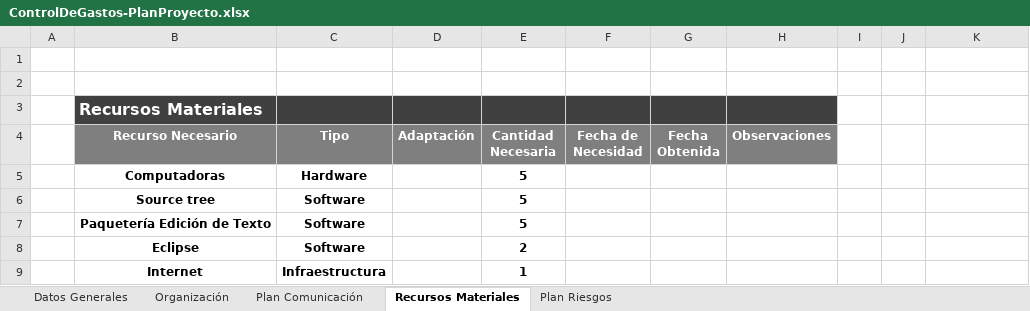
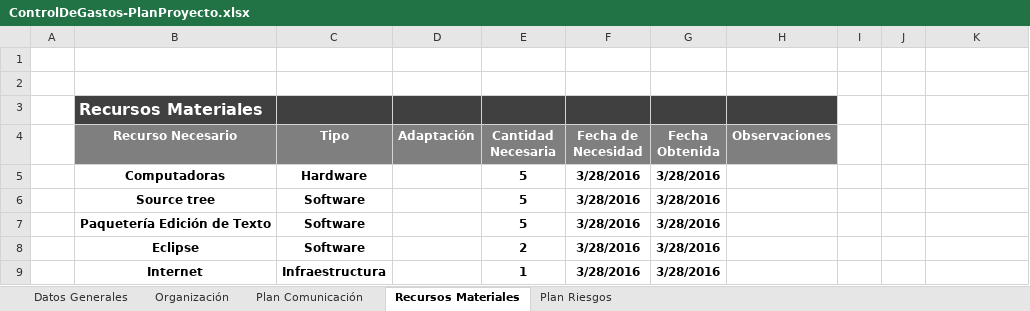
Before and after one commit to jovannyzepeda/Bisoltec, an Excel workbook: Proyectos/ControlDeGastos/Linea Base/02. Planeación/ControlDeGastos-PlanProyecto.xlsx, sheet Recursos Materiales, drawn as a sheet; values as stored, in another font and other column widths than the file's, no borders; charts and pictures not drawn; the diff names each change by its address in the sheet, - before the commit and + after, or states it on an @@ line.

```diff
--- a/Proyectos/ControlDeGastos/Linea Base/02. Planeación/ControlDeGastos-PlanProyecto.xlsx (sheet Recursos Materiales)
+++ b/Proyectos/ControlDeGastos/Linea Base/02. Planeación/ControlDeGastos-PlanProyecto.xlsx (sheet Recursos Materiales)
-F5:F9 (Fecha de Necesidad): (empty)
+F5:F9 (Fecha de Necesidad): 3/28/2016
-G5:G9 (Fecha Obtenida): (empty)
+G5:G9 (Fecha Obtenida): 3/28/2016
```
Also changed, not shown: sheet Datos Generales, sheet Organización, sheet Plan Riesgos, sheet Plan Comunicación, charts or pictures.
